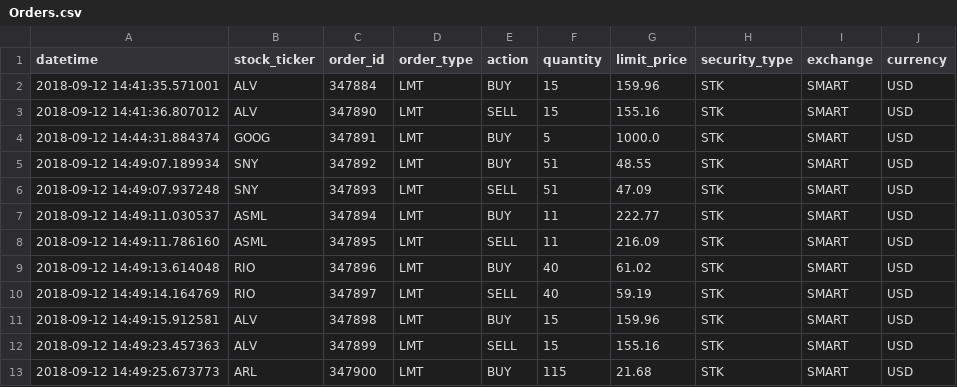
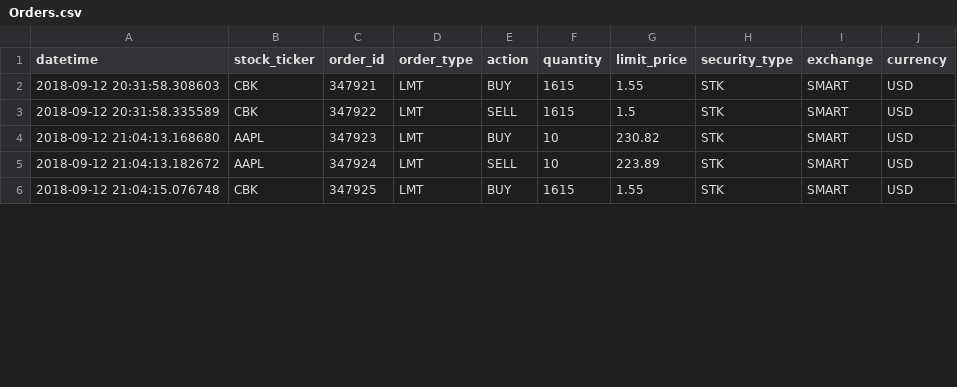
Before and after one commit to TomWeberndorfer/pythonFinance, a CSV file: DataFiles/Orders.csv, drawn as a sheet; only a part is shown; the diff covers the shown part only.

Commit message:
+ IMPLEMENTED AND ENABLED AUTO TRADING + place order logger info # is_date_actual to file utils + is_next_day_or_later + are_order_information_available

```diff
--- a/DataFiles/Orders.csv
+++ b/DataFiles/Orders.csv
@@ -1,13 +1,6 @@
 datetime                  ,stock_ticker,order_id,order_type,action,quantity,limit_price,security_type,exchange,currency
-2018-09-12 14:41:35.571001,ALV         ,347884  ,LMT       ,BUY   ,15      ,159.96     ,STK          ,SMART   ,USD
-2018-09-12 14:41:36.807012,ALV         ,347890  ,LMT       ,SELL  ,15      ,155.16     ,STK          ,SMART   ,USD
-2018-09-12 14:44:31.884374,GOOG        ,347891  ,LMT       ,BUY   ,5       ,1000.0     ,STK          ,SMART   ,USD
-2018-09-12 14:49:07.189934,SNY         ,347892  ,LMT       ,BUY   ,51      ,48.55      ,STK          ,SMART   ,USD
-2018-09-12 14:49:07.937248,SNY         ,347893  ,LMT       ,SELL  ,51      ,47.09      ,STK          ,SMART   ,USD
-2018-09-12 14:49:11.030537,ASML        ,347894  ,LMT       ,BUY   ,11      ,222.77     ,STK          ,SMART   ,USD
-2018-09-12 14:49:11.786160,ASML        ,347895  ,LMT       ,SELL  ,11      ,216.09     ,STK          ,SMART   ,USD
-2018-09-12 14:49:13.614048,RIO         ,347896  ,LMT       ,BUY   ,40      ,61.02      ,STK          ,SMART   ,USD
-2018-09-12 14:49:14.164769,RIO         ,347897  ,LMT       ,SELL  ,40      ,59.19      ,STK          ,SMART   ,USD
-2018-09-12 14:49:15.912581,ALV         ,347898  ,LMT       ,BUY   ,15      ,159.96     ,STK          ,SMART   ,USD
-2018-09-12 14:49:23.457363,ALV         ,347899  ,LMT       ,SELL  ,15      ,155.16     ,STK          ,SMART   ,USD
-2018-09-12 14:49:25.673773,ARL         ,347900  ,LMT       ,BUY   ,115     ,21.68      ,STK          ,SMART   ,USD
+2018-09-12 20:31:58.308603,CBK         ,347921  ,LMT       ,BUY   ,1615    ,1.55       ,STK          ,SMART   ,USD
+2018-09-12 20:31:58.335589,CBK         ,347922  ,LMT       ,SELL  ,1615    ,1.5        ,STK          ,SMART   ,USD
+2018-09-12 21:04:13.168680,AAPL        ,347923  ,LMT       ,BUY   ,10      ,230.82     ,STK          ,SMART   ,USD
+2018-09-12 21:04:13.182672,AAPL        ,347924  ,LMT       ,SELL  ,10      ,223.89     ,STK          ,SMART   ,USD
+2018-09-12 21:04:15.076748,CBK         ,347925  ,LMT       ,BUY   ,1615    ,1.55       ,STK          ,SMART   ,USD
```
Also changed, not shown: 2 removed rows and 39 edited cells elsewhere in this file, 19 other files.
